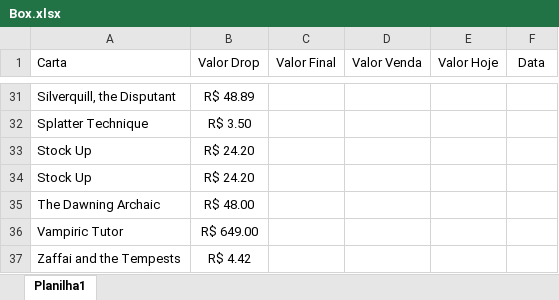
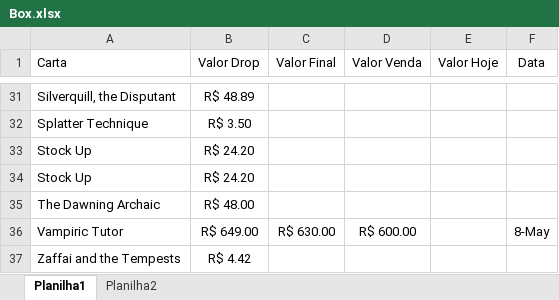
Before and after one commit to mscalvi/TheMagicCollection, an Excel workbook: Box.xlsx, sheet Planilha1, drawn as a sheet; only a part is shown, gaps mark what is left out; values as stored, in another font and other column widths than the file's, no borders; the diff names each change by its address in the sheet, - before the commit and + after, or states it on an @@ line.

```diff
--- a/Box.xlsx (sheet Planilha1)
+++ b/Box.xlsx (sheet Planilha1)
+sheet tab: Planilha2
-C36 (Valor Final): (empty)
+C36 (Valor Final): R$ 630.00
-D36 (Valor Venda): (empty)
+D36 (Valor Venda): R$ 600.00
-F36 (Data): (empty)
+F36 (Data): 8-May
```
Also changed, not shown: Decks/4cRash.xlsx, Decks/Akiri.xlsx, 23 other files.
